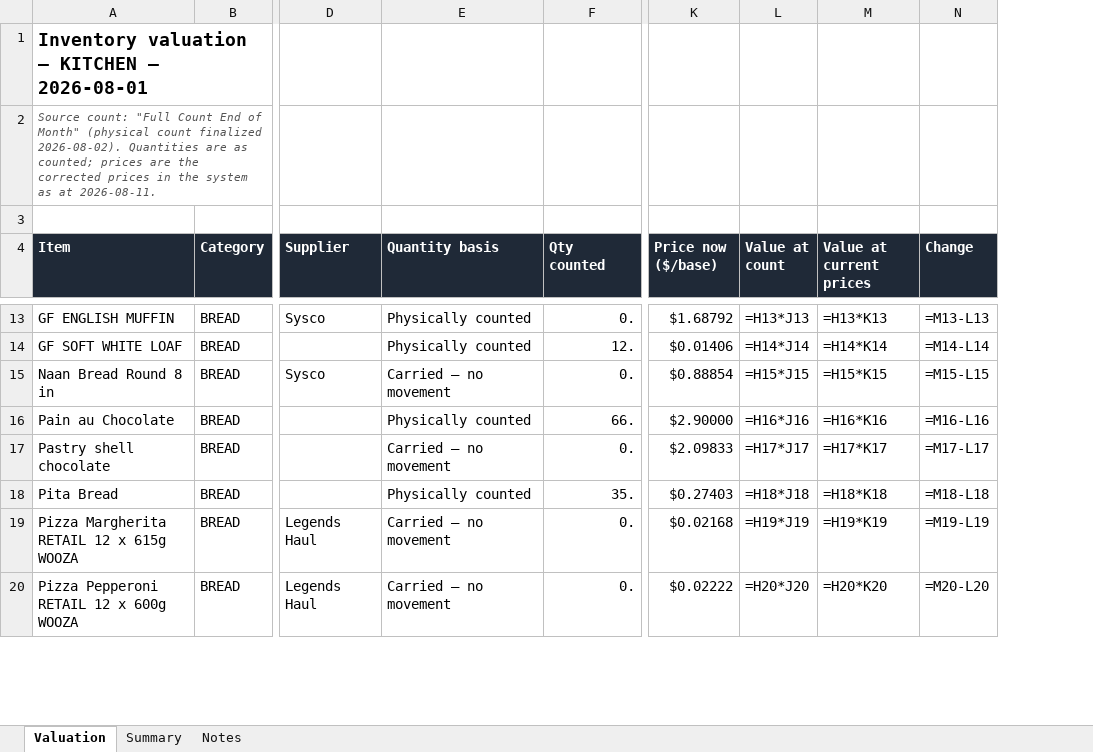
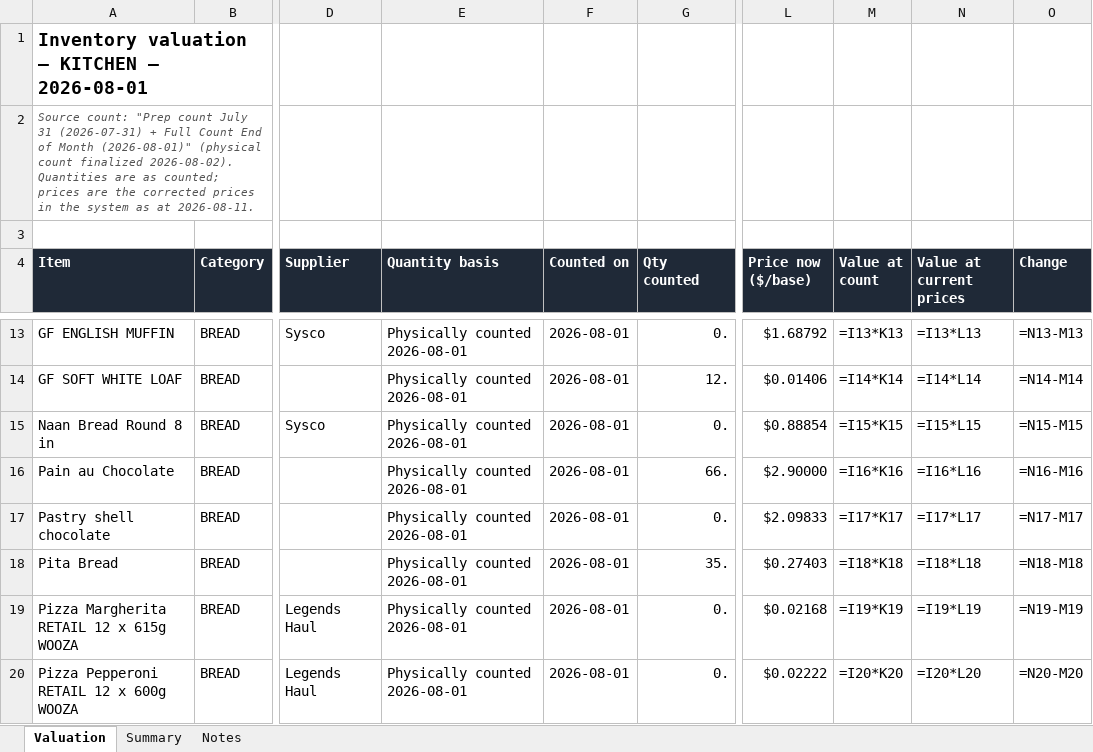
Before and after one commit to Joshua3793/restaurantos, an Excel workbook: docs/audits/Inventory Valuation KITCHEN 2026-08-01.xlsx, sheet Valuation, drawn as a sheet; only a part is shown, gaps mark what is left out; values as stored, in another font and other column widths than the file's, no borders; formulas without a stored value are shown as written; addresses are those after the commit; the diff covers the shown part only; the diff names each change by its address in the sheet, - before the commit and + after, or states it on an @@ line.

```diff
--- a/docs/audits/Inventory Valuation KITCHEN 2026-08-01.xlsx (sheet Valuation)
+++ b/docs/audits/Inventory Valuation KITCHEN 2026-08-01.xlsx (sheet Valuation)
+column F (Counted on), rows 13-20: all 2026-08-01
-A2 (Item): Source count: "Full Count End of Month" (physical count…
+A2 (Item): Source count: "Prep count July 31 (2026-07-31) + Full Count End of Month (2026-08-01)" (physical count…
-E13:E14 (Quantity basis): Physically counted
+E13:E14 (Quantity basis): Physically counted 2026-08-01
-M13 (Value at count): =H13*J13
+M13 (Value at count): =I13*K13
-N13 (Value at current prices): =H13*K13
+N13 (Value at current prices): =I13*L13
-O13 (Change): =M13-L13
+O13 (Change): =N13-M13
-M14 (Value at count): =H14*J14
+M14 (Value at count): =I14*K14
-N14 (Value at current prices): =H14*K14
+N14 (Value at current prices): =I14*L14
-O14 (Change): =M14-L14
+O14 (Change): =N14-M14
-E15 (Quantity basis): Carried — no movement
+E15 (Quantity basis): Physically counted 2026-08-01
-M15 (Value at count): =H15*J15
+M15 (Value at count): =I15*K15
-N15 (Value at current prices): =H15*K15
+N15 (Value at current prices): =I15*L15
-O15 (Change): =M15-L15
+O15 (Change): =N15-M15
-E16 (Quantity basis): Physically counted
+E16 (Quantity basis): Physically counted 2026-08-01
-M16 (Value at count): =H16*J16
+M16 (Value at count): =I16*K16
-N16 (Value at current prices): =H16*K16
+N16 (Value at current prices): =I16*L16
-O16 (Change): =M16-L16
+O16 (Change): =N16-M16
-E17 (Quantity basis): Carried — no movement
+E17 (Quantity basis): Physically counted 2026-08-01
-M17 (Value at count): =H17*J17
+M17 (Value at count): =I17*K17
-N17 (Value at current prices): =H17*K17
+N17 (Value at current prices): =I17*L17
-O17 (Change): =M17-L17
+O17 (Change): =N17-M17
-E18 (Quantity basis): Physically counted
+E18 (Quantity basis): Physically counted 2026-08-01
-M18 (Value at count): =H18*J18
+M18 (Value at count): =I18*K18
-N18 (Value at current prices): =H18*K18
+N18 (Value at current prices): =I18*L18
-O18 (Change): =M18-L18
+O18 (Change): =N18-M18
-E19:E20 (Quantity basis): Carried — no movement
+E19:E20 (Quantity basis): Physically counted 2026-08-01
-M19 (Value at count): =H19*J19
+M19 (Value at count): =I19*K19
-N19 (Value at current prices): =H19*K19
+N19 (Value at current prices): =I19*L19
-O19 (Change): =M19-L19
+O19 (Change): =N19-M19
-M20 (Value at count): =H20*J20
+M20 (Value at count): =I20*K20
-N20 (Value at current prices): =H20*K20
+N20 (Value at current prices): =I20*L20
-O20 (Change): =M20-L20
+O20 (Change): =N20-M20
```
Also changed, not shown: 1692 edited cells elsewhere in this sheet, sheet Summary, sheet Notes, 2 other files.
